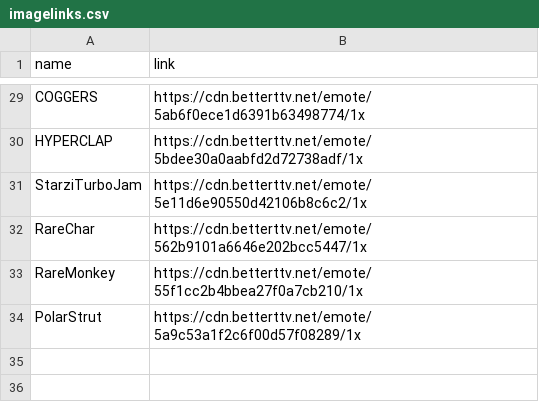
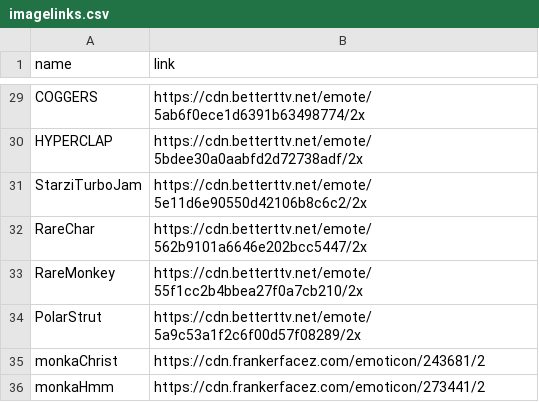
Before and after one commit to Brogzybro/EmotesForMessenger, a CSV file: imagelinks.csv, drawn as a sheet; only a part is shown, gaps mark what is left out; the diff covers the shown part only; the diff names each change by its address in the sheet, - before the commit and + after, or states it on an @@ line.

Commit message:
added emotes, and made them bigger

```diff
--- a/imagelinks.csv
+++ b/imagelinks.csv
-B29 (link): https://cdn.betterttv.net/emote/5ab6f0ece1d6391b63498774/1x
+B29 (link): https://cdn.betterttv.net/emote/5ab6f0ece1d6391b63498774/2x
-B30 (link): https://cdn.betterttv.net/emote/5bdee30a0aabfd2d72738adf/1x
+B30 (link): https://cdn.betterttv.net/emote/5bdee30a0aabfd2d72738adf/2x
-B31 (link): https://cdn.betterttv.net/emote/5e11d6e90550d42106b8c6c2/1x
+B31 (link): https://cdn.betterttv.net/emote/5e11d6e90550d42106b8c6c2/2x
-B32 (link): https://cdn.betterttv.net/emote/562b9101a6646e202bcc5447/1x
+B32 (link): https://cdn.betterttv.net/emote/562b9101a6646e202bcc5447/2x
-B33 (link): https://cdn.betterttv.net/emote/55f1cc2b4bbea27f0a7cb210/1x
+B33 (link): https://cdn.betterttv.net/emote/55f1cc2b4bbea27f0a7cb210/2x
-B34 (link): https://cdn.betterttv.net/emote/5a9c53a1f2c6f00d57f08289/1x
+B34 (link): https://cdn.betterttv.net/emote/5a9c53a1f2c6f00d57f08289/2x
+row 35: monkaChrist | https://cdn.frankerfacez.com/emoticon/243681/2
+row 36: monkaHmm | https://cdn.frankerfacez.com/emoticon/273441/2
```
Also changed, not shown: 26 edited cells elsewhere in this file.
